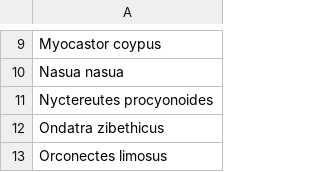
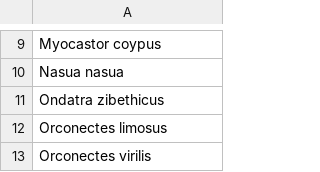
Before and after one commit to eea/ias-dataflow, a CSV file: scripts/data/union_list.csv, drawn as a sheet; only a part is shown, gaps mark what is left out; the shorter side is filled out with more unchanged rows.

```diff
--- a/scripts/data/union_list.csv
+++ b/scripts/data/union_list.csv
@@ -10,3 +10,2 @@ Myocastor coypus
 Nasua nasua
-Nyctereutes procyonoides
 Ondatra zibethicus 
```
Also changed, not shown: 5 other files.
